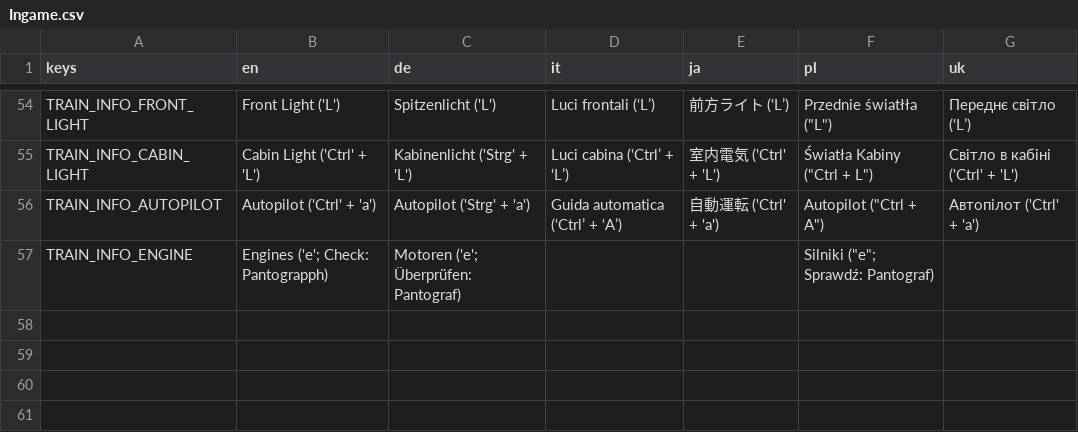
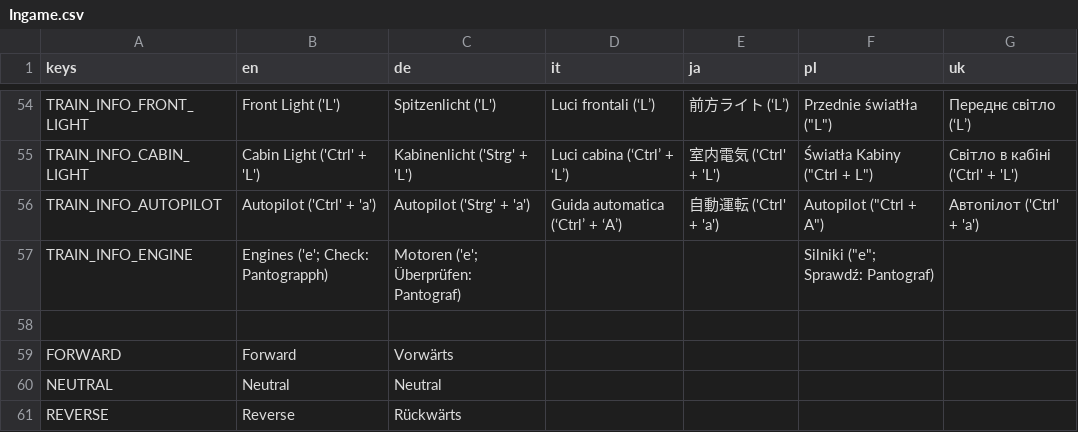
Before and after one commit to DasCapschen/Libre-TrainSim, a CSV file: src/Translations/Ingame.csv, drawn as a sheet; only a part is shown, gaps mark what is left out.

Commit message:
add translation to reverser display

```diff
--- a/src/Translations/Ingame.csv
+++ b/src/Translations/Ingame.csv
@@ -57 +57,5 @@ TRAIN_INFO_AUTOPILOT,Autopilot ('Ctrl' +  'a'),Autopilot ('Strg' + 'a'),Guida au
 TRAIN_INFO_ENGINE,Engines ('e'; Check: Pantograpph),Motoren ('e'; Überprüfen: Pantograf),,,"Silniki (""e""; Sprawdź: Pantograf)",
+,,,,,,
+"FORWARD","Forward","Vorwärts",,,,
+"NEUTRAL","Neutral","Neutral",,,,
+"REVERSE","Reverse","Rückwärts",,,,
```
Also changed, not shown: 2 other files.
